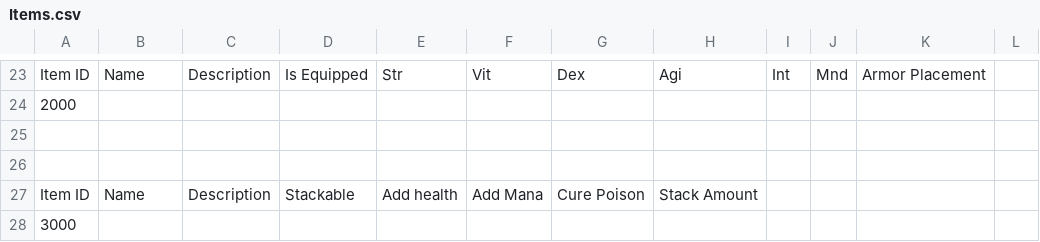
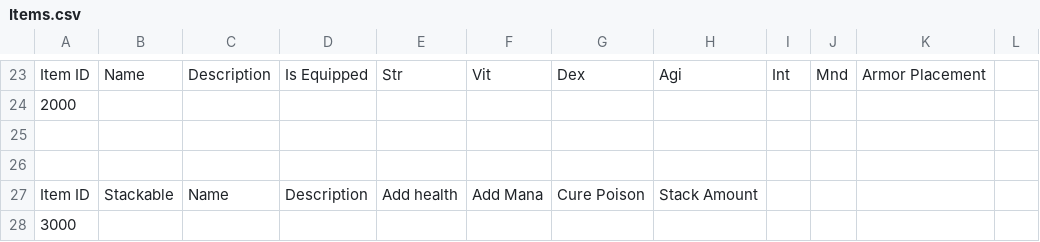
Before and after one commit to NoFoxDevelopment/Text-Based-RPG, a CSV file: Wasting_Time/Wasting_Time/Dat Files/Items/Items.csv, drawn as a sheet; only a part is shown, gaps mark what is left out.

```diff
--- a/Wasting_Time/Wasting_Time/Dat Files/Items/Items.csv
+++ b/Wasting_Time/Wasting_Time/Dat Files/Items/Items.csv
@@ -26,3 +26,3 @@ Item ID,Name,Description,Is Equipped,Str,Vit,Dex,Agi,Int,Mnd,Armor Placement,
 ,,,,,,,,,,,
-Item ID,Name,Description,Stackable,Add health,Add Mana,Cure Poison,Stack Amount,,,,
+Item ID,Stackable,Name,Description,Add health,Add Mana,Cure Poison,Stack Amount,,,,
 3000,,,,,,,,,,,
```
